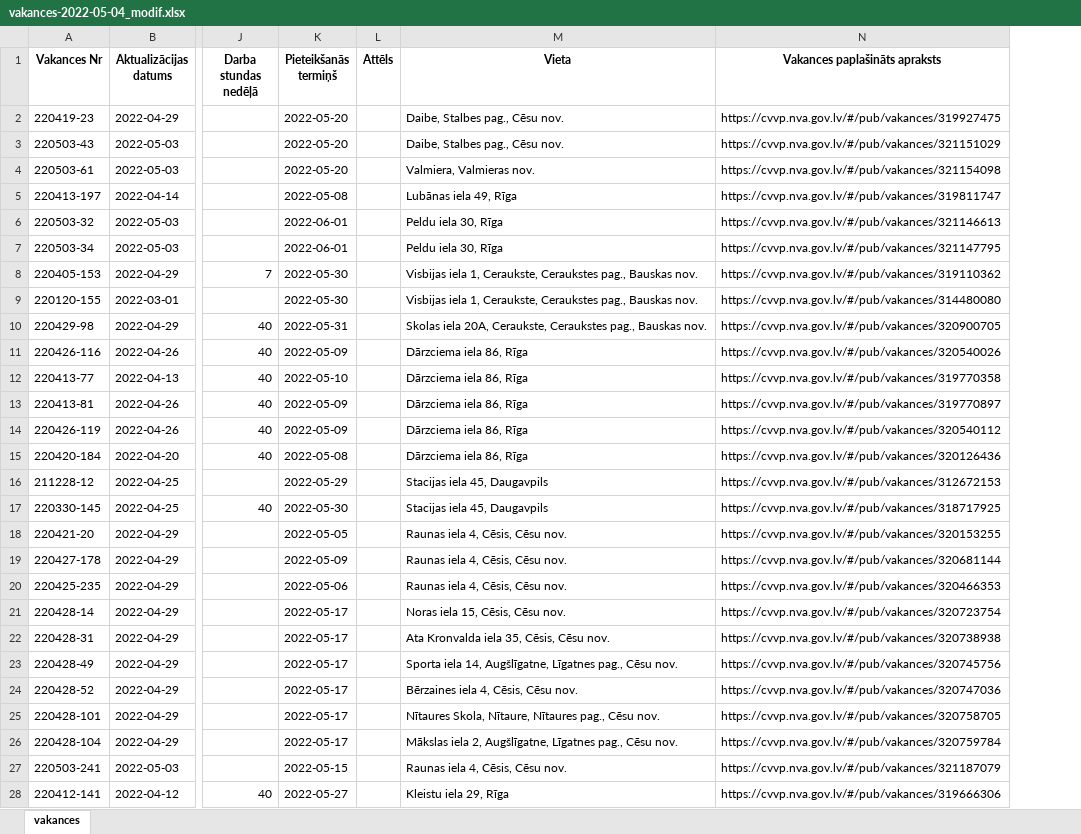
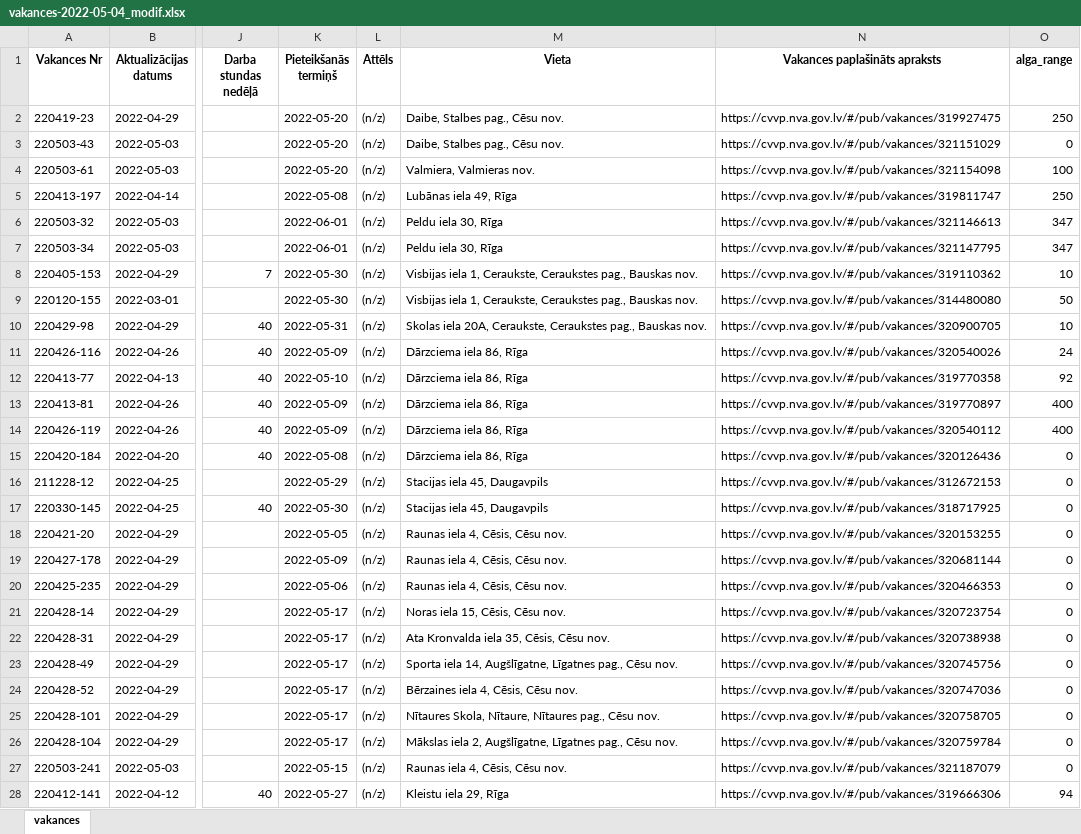
Before and after one commit to aivisbr/Python, an Excel workbook: Learning/pandas/vakances-2022-05-04_modif.xlsx, sheet vakances, drawn as a sheet; only a part is shown, gaps mark what is left out; values as stored, in another font and other column widths than the file's, no borders; the diff covers the shown part only; the diff names each change by its address in the sheet, - before the commit and + after, or states it on an @@ line.

```diff
--- a/Learning/pandas/vakances-2022-05-04_modif.xlsx (sheet vakances)
+++ b/Learning/pandas/vakances-2022-05-04_modif.xlsx (sheet vakances)
+column O (alga_range), rows 2-28: 250 | 0 | 100 | 250 | 347 | 347 | 10 | 50 | 10 | 24 | 92 | 400 | 400 | 0 | 0 | 0 | 0 | 0 | 0 | 0 | 0 | 0 | 0 | 0 | 0 | 0 | 94
-L2:L28 (Attēls): (empty)
+L2:L28 (Attēls): (n/z)
```
Also changed, not shown: 1451 edited cells elsewhere in this sheet, Learning/pandas/vakances-2022-05-04_multiple_sheets.xlsx, 1 other file.
